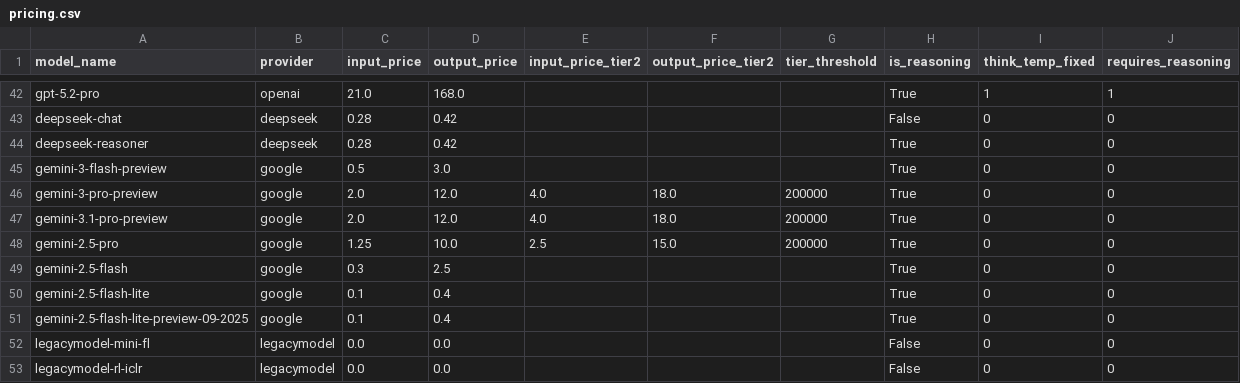
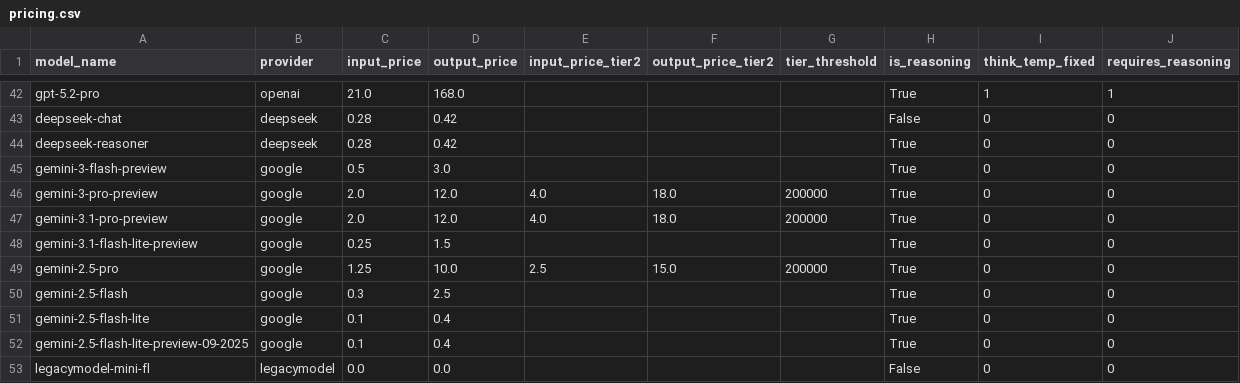
Before and after one commit to SakanaAI/ShinkaEvolve, a CSV file: shinka/llm/providers/pricing.csv, drawn as a sheet; only a part is shown, gaps mark what is left out; the shorter side is filled out with more unchanged rows.

Commit message:
chore: add gemini-3.1-flash-lite-preview pricing

```diff
--- a/shinka/llm/providers/pricing.csv
+++ b/shinka/llm/providers/pricing.csv
@@ -47,2 +47,3 @@ gemini-3-pro-preview,google,2.0,12.0,4.0,18.0,200000,True,0,0
 gemini-3.1-pro-preview,google,2.0,12.0,4.0,18.0,200000,True,0,0
+gemini-3.1-flash-lite-preview,google,0.25,1.5,,,,True,0,0
 gemini-2.5-pro,google,1.25,10.0,2.5,15.0,200000," True"," 0"," 0"
```
